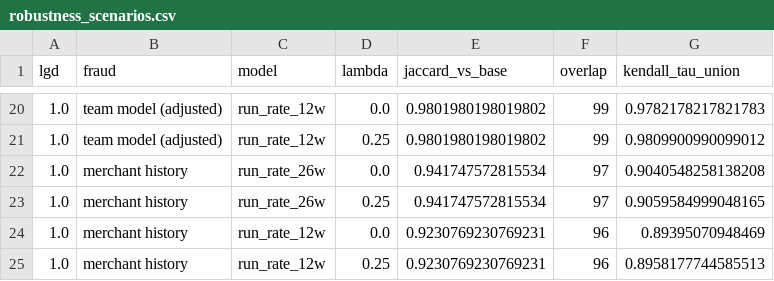
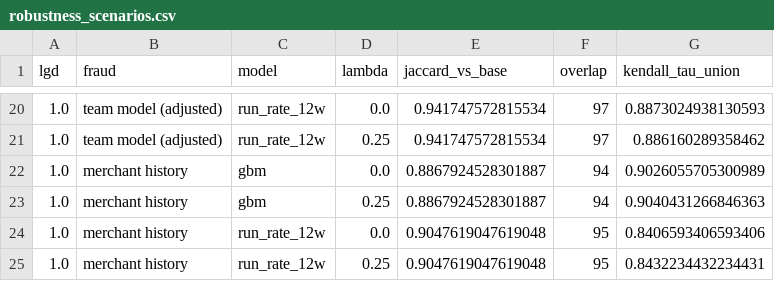
Before and after one commit to bambasp1s/MAST30034_Project_2, a CSV file: outputs/ranking/robustness_scenarios.csv, drawn as a sheet; only a part is shown, gaps mark what is left out; the diff covers the shown part only.

```diff
--- a/outputs/ranking/robustness_scenarios.csv
+++ b/outputs/ranking/robustness_scenarios.csv
@@ -20,6 +20,6 @@ lgd,fraud,model,lambda,jaccard_vs_base,overlap,kendall_tau_union
-1.0,team model (adjusted),run_rate_12w,0.0,0.9801980198019802,99,0.9782178217821783
-1.0,team model (adjusted),run_rate_12w,0.25,0.9801980198019802,99,0.9809900990099012
-1.0,merchant history,run_rate_26w,0.0,0.941747572815534,97,0.9040548258138208
-1.0,merchant history,run_rate_26w,0.25,0.941747572815534,97,0.9059584999048165
-1.0,merchant history,run_rate_12w,0.0,0.9230769230769231,96,0.89395070948469
-1.0,merchant history,run_rate_12w,0.25,0.9230769230769231,96,0.8958177744585513
+1.0,team model (adjusted),run_rate_12w,0.0,0.941747572815534,97,0.8873024938130593
+1.0,team model (adjusted),run_rate_12w,0.25,0.941747572815534,97,0.886160289358462
+1.0,merchant history,gbm,0.0,0.8867924528301887,94,0.9026055705300989
+1.0,merchant history,gbm,0.25,0.8867924528301887,94,0.9040431266846363
+1.0,merchant history,run_rate_12w,0.0,0.9047619047619048,95,0.8406593406593406
+1.0,merchant history,run_rate_12w,0.25,0.9047619047619048,95,0.8432234432234431
```
Also changed, not shown: 2 added rows, 2 removed rows and 38 edited cells elsewhere in this file, outputs/ranking/backtest_results.csv, outputs/ranking/fraud_estimate_validation.csv, 10 other files.
